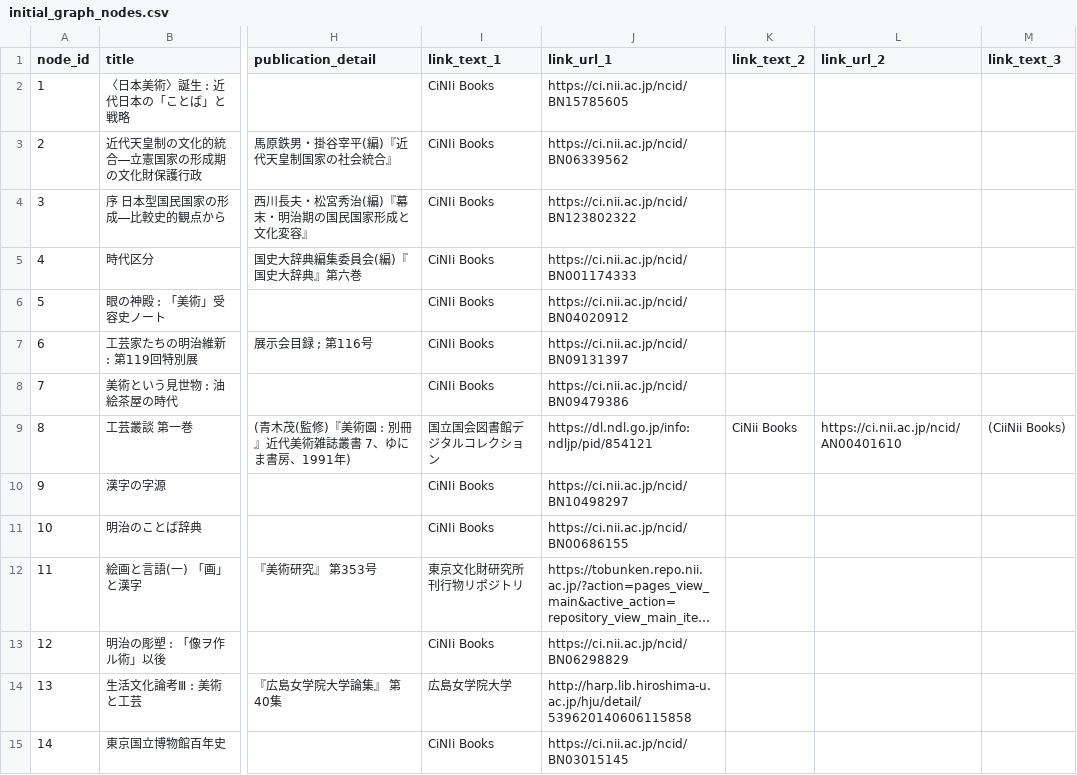
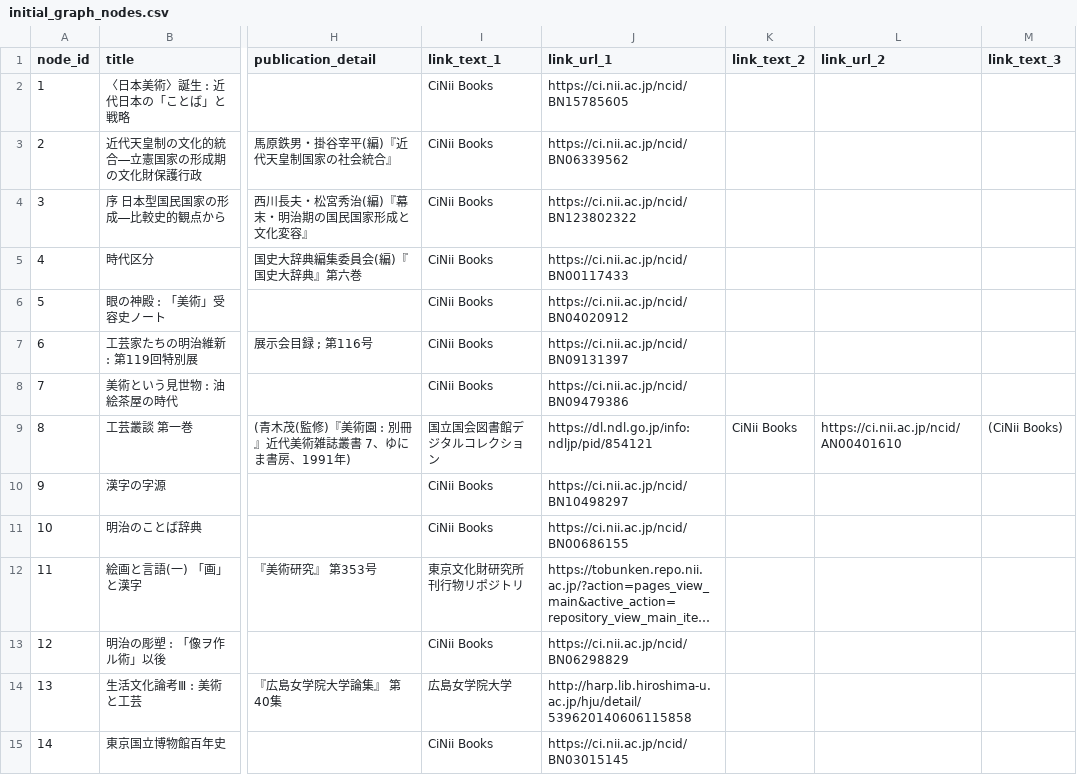
Before and after one commit to mizunoshoji/relativez, a CSV file: data/initial_graph_nodes.csv, drawn as a sheet; only a part is shown, gaps mark what is left out; long unchanged cells end in …; the diff covers the shown part only; the diff names each change by its address in the sheet, - before the commit and + after, or states it on an @@ line.

Commit message:
データ更新　日本美術制度論系

```diff
--- a/data/initial_graph_nodes.csv
+++ b/data/initial_graph_nodes.csv
-I2:I8 (link_text_1): CiNIi Books
+I2:I8 (link_text_1): CiNii Books
-J5 (link_url_1): https://ci.nii.ac.jp/ncid/BN001174333
+J5 (link_url_1): https://ci.nii.ac.jp/ncid/BN00117433
-M9 (link_text_3): (CiiNii Books)
+M9 (link_text_3): (CiNii Books)
-I10:I11 (link_text_1): CiNIi Books
+I10:I11 (link_text_1): CiNii Books
-I13 (link_text_1): CiNIi Books
+I13 (link_text_1): CiNii Books
-I15 (link_text_1): CiNIi Books
+I15 (link_text_1): CiNii Books
```
Also changed, not shown: 114 edited cells elsewhere in this file.
